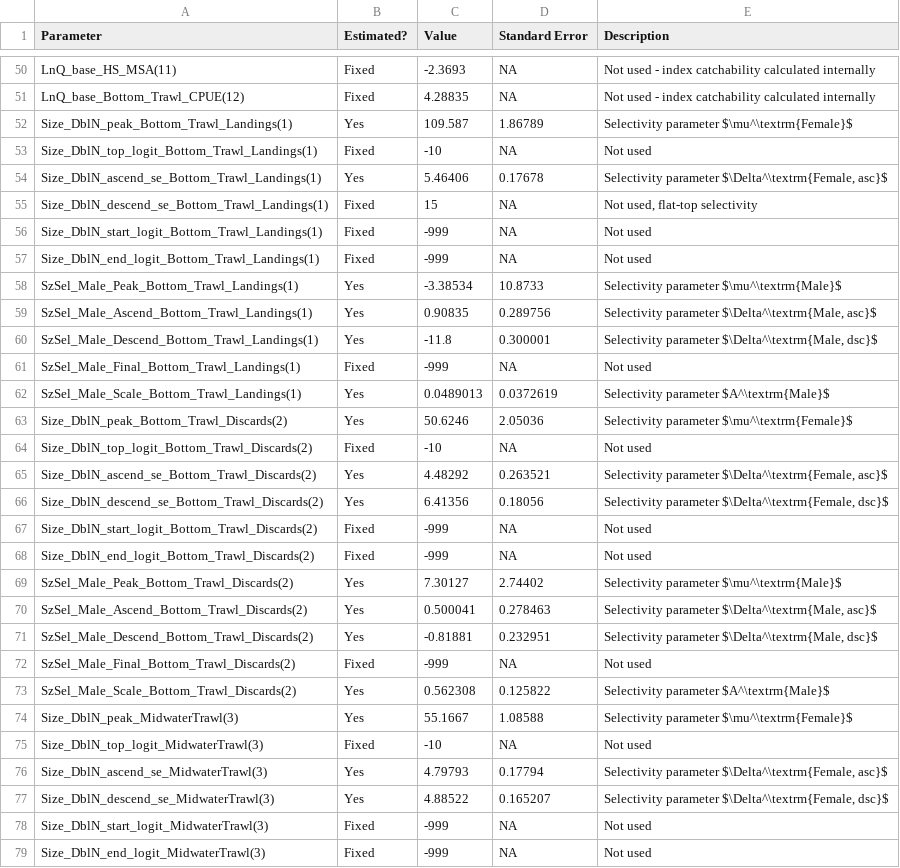
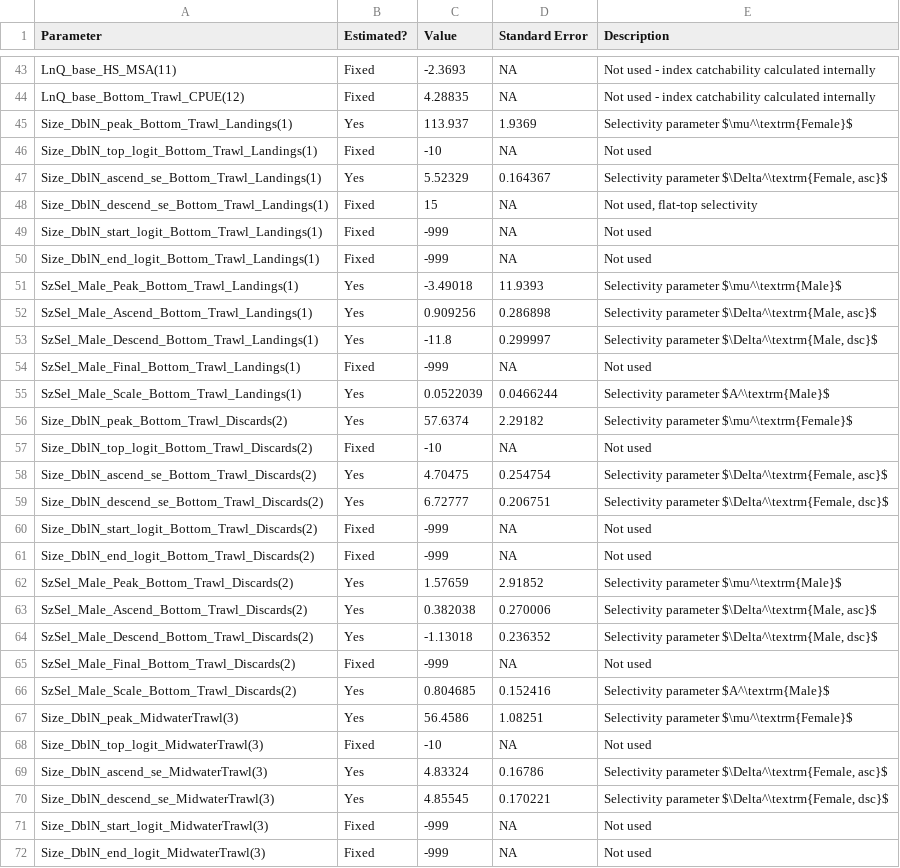
Before and after one commit to pbs-assess/dogfish-assess, a CSV file: tables/ss3_par_annotate_dogfish.csv, drawn as a sheet; only a part is shown, gaps mark what is left out; the diff covers the shown part only.

Commit message:
Update table csv

```diff
--- a/tables/ss3_par_annotate_dogfish.csv
+++ b/tables/ss3_par_annotate_dogfish.csv
@@ -51,5 +44,5 @@ LnQ_base_HS_MSA(11),Fixed,-2.3693,NA,Not used - index catchability calculated in
 LnQ_base_Bottom_Trawl_CPUE(12),Fixed,4.28835,NA,Not used - index catchability calculated internally
-Size_DblN_peak_Bottom_Trawl_Landings(1),Yes,109.587,1.86789,Selectivity parameter $\mu^\textrm{Female}$
+Size_DblN_peak_Bottom_Trawl_Landings(1),Yes,113.937,1.9369,Selectivity parameter $\mu^\textrm{Female}$
 Size_DblN_top_logit_Bottom_Trawl_Landings(1),Fixed,-10,NA,Not used
-Size_DblN_ascend_se_Bottom_Trawl_Landings(1),Yes,5.46406,0.17678,"Selectivity parameter $\Delta^\textrm{Female, asc}$"
+Size_DblN_ascend_se_Bottom_Trawl_Landings(1),Yes,5.52329,0.164367,"Selectivity parameter $\Delta^\textrm{Female, asc}$"
 Size_DblN_descend_se_Bottom_Trawl_Landings(1),Fixed,15,NA,"Not used, flat-top selectivity"
@@ -57,22 +50,22 @@ Size_DblN_start_logit_Bottom_Trawl_Landings(1),Fixed,-999,NA,Not used
 Size_DblN_end_logit_Bottom_Trawl_Landings(1),Fixed,-999,NA,Not used
-SzSel_Male_Peak_Bottom_Trawl_Landings(1),Yes,-3.38534,10.8733,Selectivity parameter $\mu^\textrm{Male}$
-SzSel_Male_Ascend_Bottom_Trawl_Landings(1),Yes,0.90835,0.289756,"Selectivity parameter $\Delta^\textrm{Male, asc}$"
-SzSel_Male_Descend_Bottom_Trawl_Landings(1),Yes,-11.8,0.300001,"Selectivity parameter $\Delta^\textrm{Male, dsc}$"
+SzSel_Male_Peak_Bottom_Trawl_Landings(1),Yes,-3.49018,11.9393,Selectivity parameter $\mu^\textrm{Male}$
+SzSel_Male_Ascend_Bottom_Trawl_Landings(1),Yes,0.909256,0.286898,"Selectivity parameter $\Delta^\textrm{Male, asc}$"
+SzSel_Male_Descend_Bottom_Trawl_Landings(1),Yes,-11.8,0.299997,"Selectivity parameter $\Delta^\textrm{Male, dsc}$"
 SzSel_Male_Final_Bottom_Trawl_Landings(1),Fixed,-999,NA,Not used
-SzSel_Male_Scale_Bottom_Trawl_Landings(1),Yes,0.0489013,0.0372619,Selectivity parameter $A^\textrm{Male}$
-Size_DblN_peak_Bottom_Trawl_Discards(2),Yes,50.6246,2.05036,Selectivity parameter $\mu^\textrm{Female}$
+SzSel_Male_Scale_Bottom_Trawl_Landings(1),Yes,0.0522039,0.0466244,Selectivity parameter $A^\textrm{Male}$
+Size_DblN_peak_Bottom_Trawl_Discards(2),Yes,57.6374,2.29182,Selectivity parameter $\mu^\textrm{Female}$
 Size_DblN_top_logit_Bottom_Trawl_Discards(2),Fixed,-10,NA,Not used
-Size_DblN_ascend_se_Bottom_Trawl_Discards(2),Yes,4.48292,0.263521,"Selectivity parameter $\Delta^\textrm{Female, asc}$"
-Size_DblN_descend_se_Bottom_Trawl_Discards(2),Yes,6.41356,0.18056,"Selectivity parameter $\Delta^\textrm{Female, dsc}$"
+Size_DblN_ascend_se_Bottom_Trawl_Discards(2),Yes,4.70475,0.254754,"Selectivity parameter $\Delta^\textrm{Female, asc}$"
+Size_DblN_descend_se_Bottom_Trawl_Discards(2),Yes,6.72777,0.206751,"Selectivity parameter $\Delta^\textrm{Female, dsc}$"
 Size_DblN_start_logit_Bottom_Trawl_Discards(2),Fixed,-999,NA,Not used
 Size_DblN_end_logit_Bottom_Trawl_Discards(2),Fixed,-999,NA,Not used
-SzSel_Male_Peak_Bottom_Trawl_Discards(2),Yes,7.30127,2.74402,Selectivity parameter $\mu^\textrm{Male}$
-SzSel_Male_Ascend_Bottom_Trawl_Discards(2),Yes,0.500041,0.278463,"Selectivity parameter $\Delta^\textrm{Male, asc}$"
-SzSel_Male_Descend_Bottom_Trawl_Discards(2),Yes,-0.81881,0.232951,"Selectivity parameter $\Delta^\textrm{Male, dsc}$"
+SzSel_Male_Peak_Bottom_Trawl_Discards(2),Yes,1.57659,2.91852,Selectivity parameter $\mu^\textrm{Male}$
+SzSel_Male_Ascend_Bottom_Trawl_Discards(2),Yes,0.382038,0.270006,"Selectivity parameter $\Delta^\textrm{Male, asc}$"
+SzSel_Male_Descend_Bottom_Trawl_Discards(2),Yes,-1.13018,0.236352,"Selectivity parameter $\Delta^\textrm{Male, dsc}$"
 SzSel_Male_Final_Bottom_Trawl_Discards(2),Fixed,-999,NA,Not used
-SzSel_Male_Scale_Bottom_Trawl_Discards(2),Yes,0.562308,0.125822,Selectivity parameter $A^\textrm{Male}$
-Size_DblN_peak_MidwaterTrawl(3),Yes,55.1667,1.08588,Selectivity parameter $\mu^\textrm{Female}$
+SzSel_Male_Scale_Bottom_Trawl_Discards(2),Yes,0.804685,0.152416,Selectivity parameter $A^\textrm{Male}$
+Size_DblN_peak_MidwaterTrawl(3),Yes,56.4586,1.08251,Selectivity parameter $\mu^\textrm{Female}$
 Size_DblN_top_logit_MidwaterTrawl(3),Fixed,-10,NA,Not used
-Size_DblN_ascend_se_MidwaterTrawl(3),Yes,4.79793,0.17794,"Selectivity parameter $\Delta^\textrm{Female, asc}$"
-Size_DblN_descend_se_MidwaterTrawl(3),Yes,4.88522,0.165207,"Selectivity parameter $\Delta^\textrm{Female, dsc}$"
+Size_DblN_ascend_se_MidwaterTrawl(3),Yes,4.83324,0.16786,"Selectivity parameter $\Delta^\textrm{Female, asc}$"
+Size_DblN_descend_se_MidwaterTrawl(3),Yes,4.85545,0.170221,"Selectivity parameter $\Delta^\textrm{Female, dsc}$"
 Size_DblN_start_logit_MidwaterTrawl(3),Fixed,-999,NA,Not used
```
Also changed, not shown: 7 removed rows and 48 edited cells elsewhere in this file.
